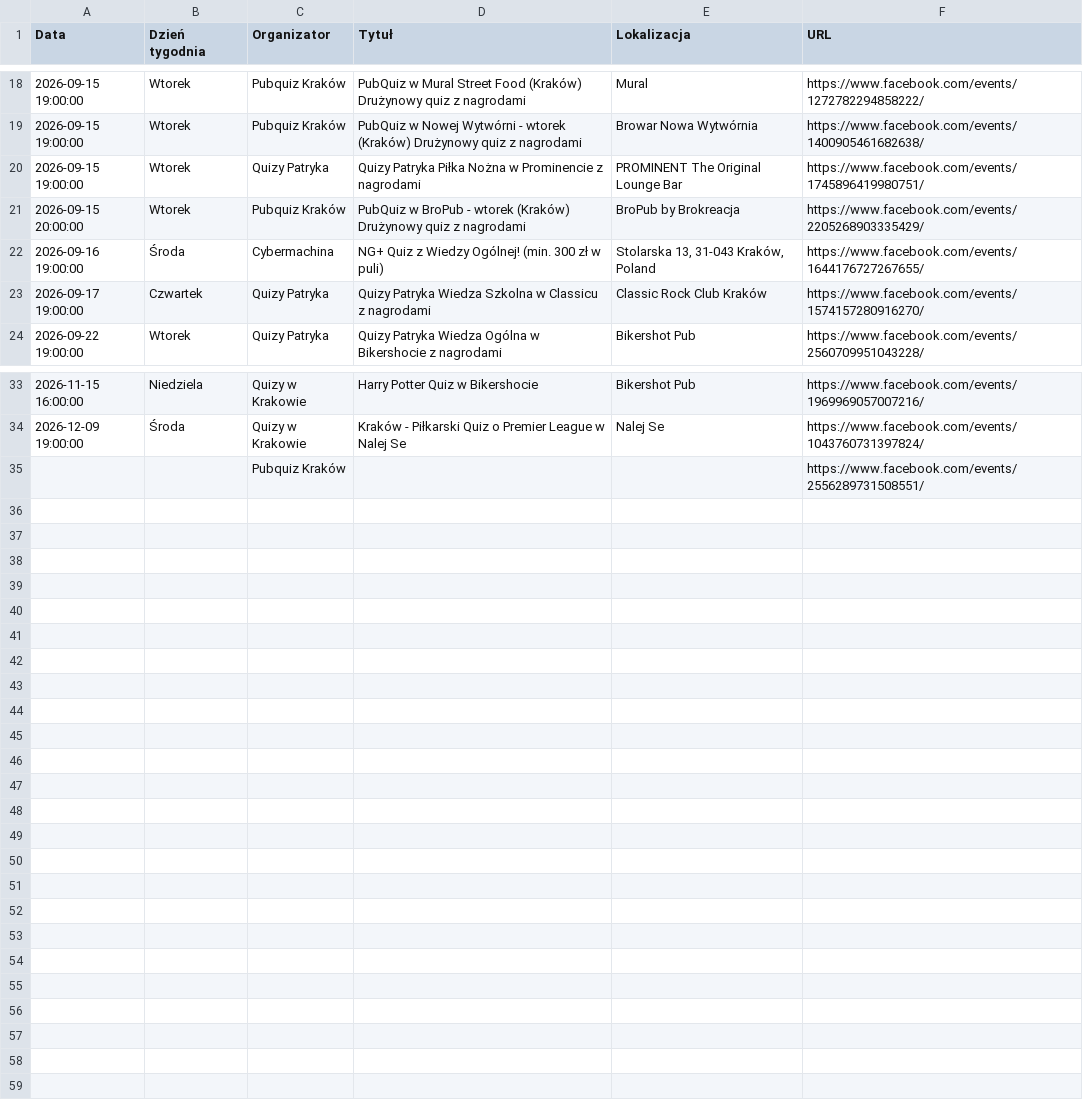
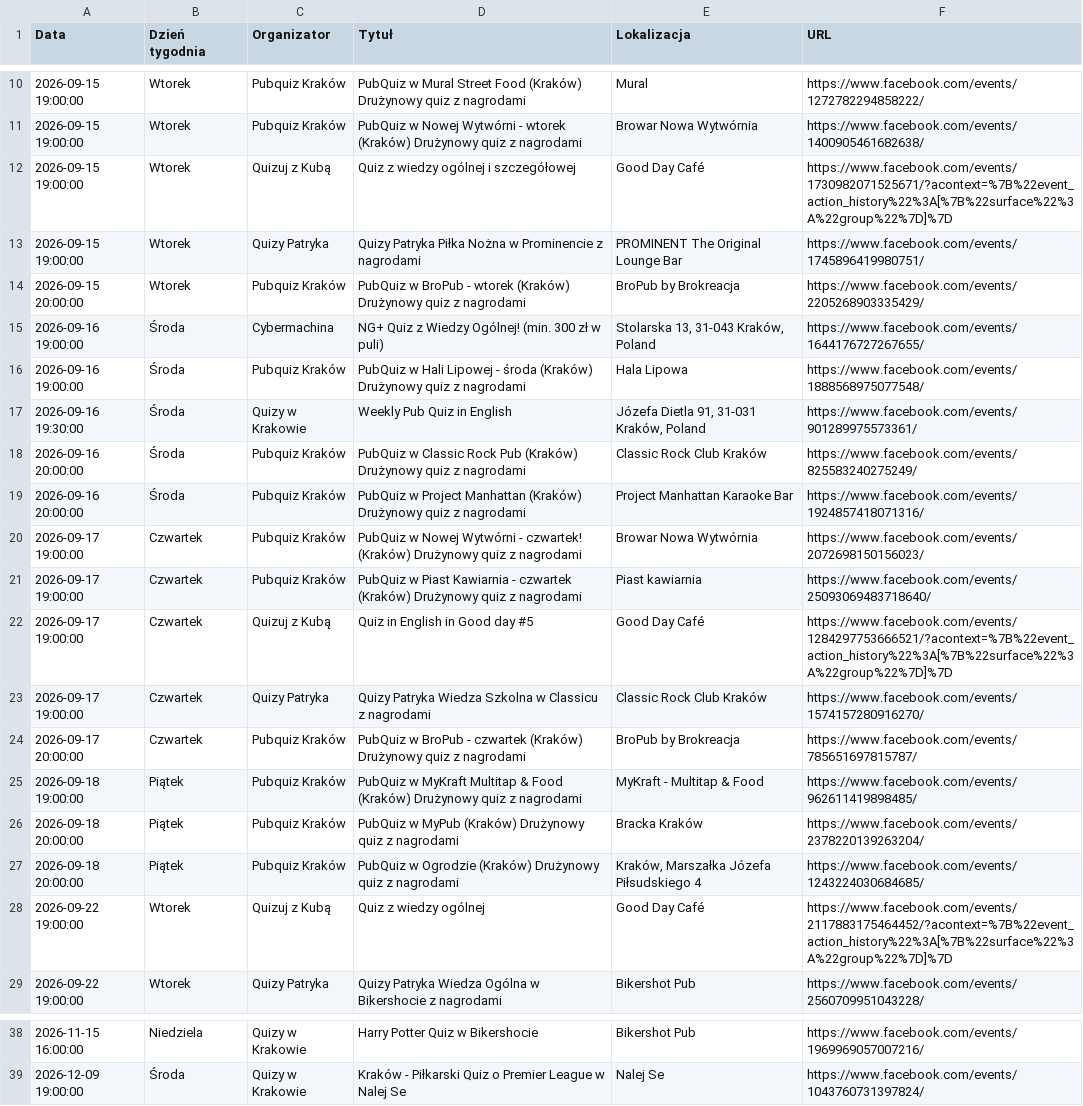
Before and after one commit to jwnuk/quiz_finder, a CSV file: events.csv, drawn as a sheet; only a part is shown, gaps mark what is left out; the diff covers the shown part only.

```diff
--- a/events.csv
+++ b/events.csv
@@ -19,2 +11,3 @@ Data,Dzień tygodnia,Organizator,Tytuł,Lokalizacja,URL
 2026-09-15 19:00:00,Wtorek,Pubquiz Kraków,PubQuiz w Nowej Wytwórni - wtorek (Kraków) Drużynowy quiz z nagrodami,Browar Nowa Wytwórnia,https://www.facebook.com/events/1400905461682638/
+2026-09-15 19:00:00,Wtorek,Quizuj z Kubą,Quiz z wiedzy ogólnej i szczegółowej,Good Day Café,https://www.facebook.com/events/1730982071525671/?acontext=%7B%22event_action_history%22%3A[%7B%22surface%22%3A%22group%22%7D]%7D
 2026-09-15 19:00:00,Wtorek,Quizy Patryka,Quizy Patryka Piłka Nożna w Prominencie z nagrodami,PROMINENT The Original Lounge Bar,https://www.facebook.com/events/1745896419980751/
@@ -22,3 +15,15 @@ Data,Dzień tygodnia,Organizator,Tytuł,Lokalizacja,URL
 2026-09-16 19:00:00,Środa,Cybermachina,NG+ Quiz z Wiedzy Ogólnej! (min. 300 zł w puli),"Stolarska 13, 31-043 Kraków, Poland",https://www.facebook.com/events/1644176727267655/
+2026-09-16 19:00:00,Środa,Pubquiz Kraków,PubQuiz w Hali Lipowej - środa (Kraków) Drużynowy quiz z nagrodami,Hala Lipowa,https://www.facebook.com/events/1888568975077548/
+2026-09-16 19:30:00,Środa,Quizy w Krakowie,Weekly Pub Quiz in English,"Józefa Dietla 91, 31-031 Kraków, Poland",https://www.facebook.com/events/901289975573361/
+2026-09-16 20:00:00,Środa,Pubquiz Kraków,PubQuiz w Classic Rock Pub (Kraków) Drużynowy quiz z nagrodami,Classic Rock Club Kraków,https://www.facebook.com/events/825583240275249/
+2026-09-16 20:00:00,Środa,Pubquiz Kraków,PubQuiz w Project Manhattan (Kraków) Drużynowy quiz z nagrodami,Project Manhattan Karaoke Bar,https://www.facebook.com/events/1924857418071316/
+2026-09-17 19:00:00,Czwartek,Pubquiz Kraków,PubQuiz w Nowej Wytwórni - czwartek! (Kraków) Drużynowy quiz z nagrodami,Browar Nowa Wytwórnia,https://www.facebook.com/events/2072698150156023/
+2026-09-17 19:00:00,Czwartek,Pubquiz Kraków,PubQuiz w Piast Kawiarnia - czwartek (Kraków) Drużynowy quiz z nagrodami,Piast kawiarnia,https://www.facebook.com/events/25093069483718640/
+2026-09-17 19:00:00,Czwartek,Quizuj z Kubą,Quiz in English in Good day #5,Good Day Café,https://www.facebook.com/events/1284297753666521/?acontext=%7B%22event_action_history%22%3A[%7B%22surface%22%3A%22group%22%7D]%7D
 2026-09-17 19:00:00,Czwartek,Quizy Patryka,Quizy Patryka Wiedza Szkolna w Classicu z nagrodami,Classic Rock Club Kraków,https://www.facebook.com/events/1574157280916270/
+2026-09-17 20:00:00,Czwartek,Pubquiz Kraków,PubQuiz w BroPub - czwartek (Kraków) Drużynowy quiz z nagrodami,BroPub by Brokreacja,https://www.facebook.com/events/785651697815787/
+2026-09-18 19:00:00,Piątek,Pubquiz Kraków,PubQuiz w MyKraft Multitap & Food (Kraków) Drużynowy quiz z nagrodami,MyKraft - Multitap & Food,https://www.facebook.com/events/962611419898485/
+2026-09-18 20:00:00,Piątek,Pubquiz Kraków,PubQuiz w MyPub (Kraków) Drużynowy quiz z nagrodami,Bracka Kraków,https://www.facebook.com/events/2378220139263204/
+2026-09-18 20:00:00,Piątek,Pubquiz Kraków,PubQuiz w Ogrodzie (Kraków) Drużynowy quiz z nagrodami,"Kraków, Marszałka Józefa Piłsudskiego 4",https://www.facebook.com/events/1243224030684685/
+2026-09-22 19:00:00,Wtorek,Quizuj z Kubą,Quiz z wiedzy ogólnej,Good Day Café,https://www.facebook.com/events/2117883175464452/?acontext=%7B%22event_action_history%22%3A[%7B%22surface%22%3A%22group%22%7D]%7D
 2026-09-22 19:00:00,Wtorek,Quizy Patryka,Quizy Patryka Wiedza Ogólna w Bikershocie z nagrodami,Bikershot Pub,https://www.facebook.com/events/2560709951043228/
@@ -34,2 +39 @@ Data,Dzień tygodnia,Organizator,Tytuł,Lokalizacja,URL
 2026-12-09 19:00:00,Środa,Quizy w Krakowie,Kraków - Piłkarski Quiz o Premier League w Nalej Se,Nalej Se,https://www.facebook.com/events/1043760731397824/
-,,Pubquiz Kraków,,,https://www.facebook.com/events/2556289731508551/
```
Also changed, not shown: 2 added rows, 10 removed rows and 4 edited cells elsewhere in this file, 2 other files.
